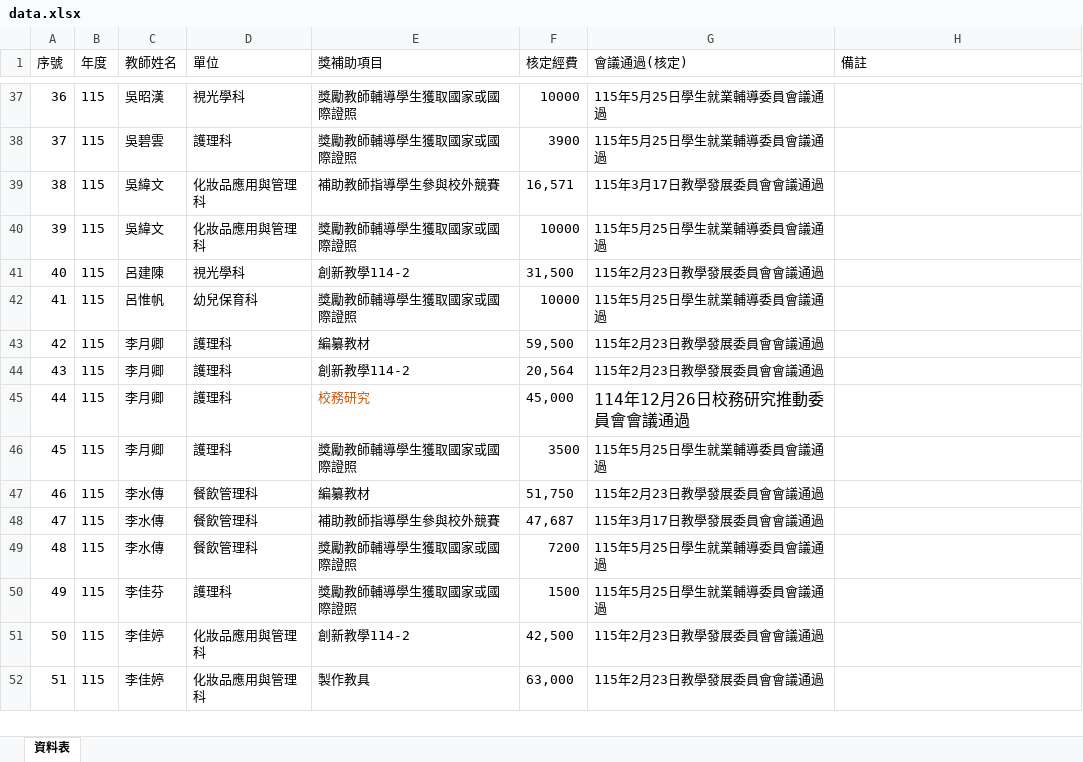
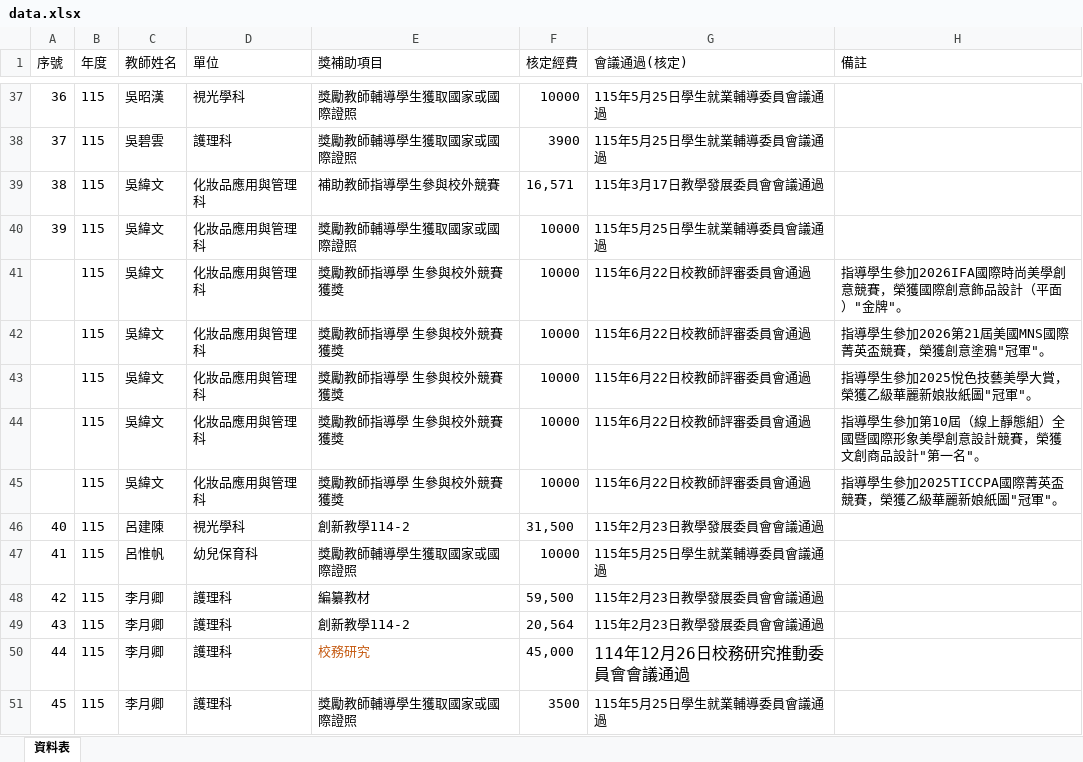
Before and after one commit to angellee09/excel-search, an Excel workbook: data.xlsx, sheet 資料表, drawn as a sheet; only a part is shown, gaps mark what is left out; the shorter side is filled out with more unchanged rows; values as stored, in another font and other column widths than the file's, no borders; the diff names each change by its address in the sheet, - before the commit and + after, or states it on an @@ line.

Commit message:
Add files via upload

```diff
--- a/data.xlsx (sheet 資料表)
+++ b/data.xlsx (sheet 資料表)
+row 41:  | 115 | 吳緯文 | 化妝品應用與管理科 | 獎勵教師指導學 生參與校外競賽獲獎 | 10000 | 115年6月22日校教師評審委員會通過 | 指導學生參加2026IFA國際時尚美學創意競賽，榮獲國際創意飾品設計（平面）"金牌"。
+row 42:  | 115 | 吳緯文 | 化妝品應用與管理科 | 獎勵教師指導學 生參與校外競賽獲獎 | 10000 | 115年6月22日校教師評審委員會通過 | 指導學生參加2026第21屆美國MNS國際菁英盃競賽，榮獲創意塗鴉"冠軍"。
+row 43:  | 115 | 吳緯文 | 化妝品應用與管理科 | 獎勵教師指導學 生參與校外競賽獲獎 | 10000 | 115年6月22日校教師評審委員會通過 | 指導學生參加2025悅色技藝美學大賞，榮獲乙級華麗新娘妝紙圖"冠軍"。
+row 44:  | 115 | 吳緯文 | 化妝品應用與管理科 | 獎勵教師指導學 生參與校外競賽獲獎 | 10000 | 115年6月22日校教師評審委員會通過 | 指導學生參加第10屆（線上靜態組）全國暨國際形象美學創意設計競賽，榮獲文創商品設計"第一名"。
+row 45:  | 115 | 吳緯文 | 化妝品應用與管理科 | 獎勵教師指導學 生參與校外競賽獲獎 | 10000 | 115年6月22日校教師評審委員會通過 | 指導學生參加2025TICCPA國際菁英盃競賽，榮獲乙級華麗新娘紙圖"冠軍"。
```
